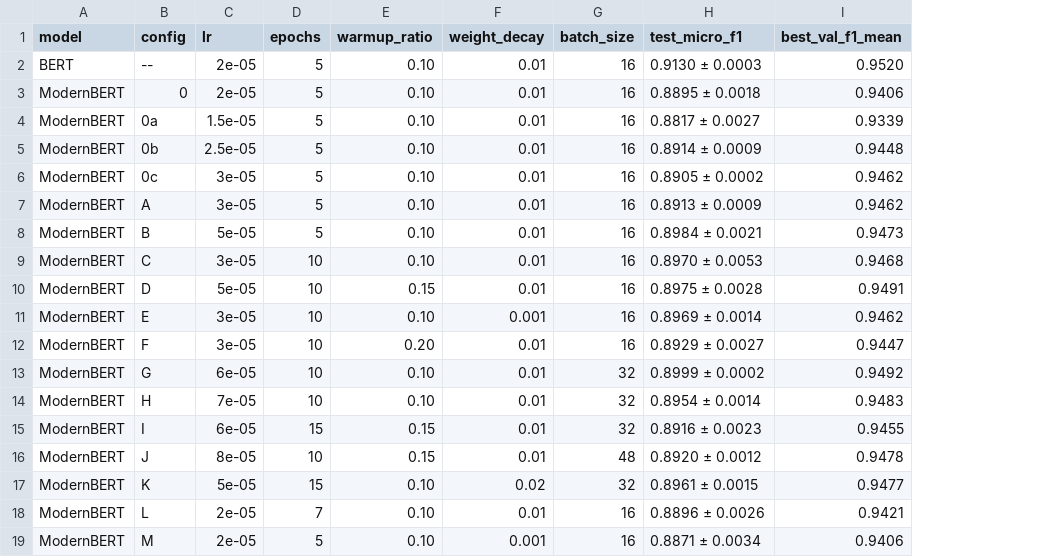
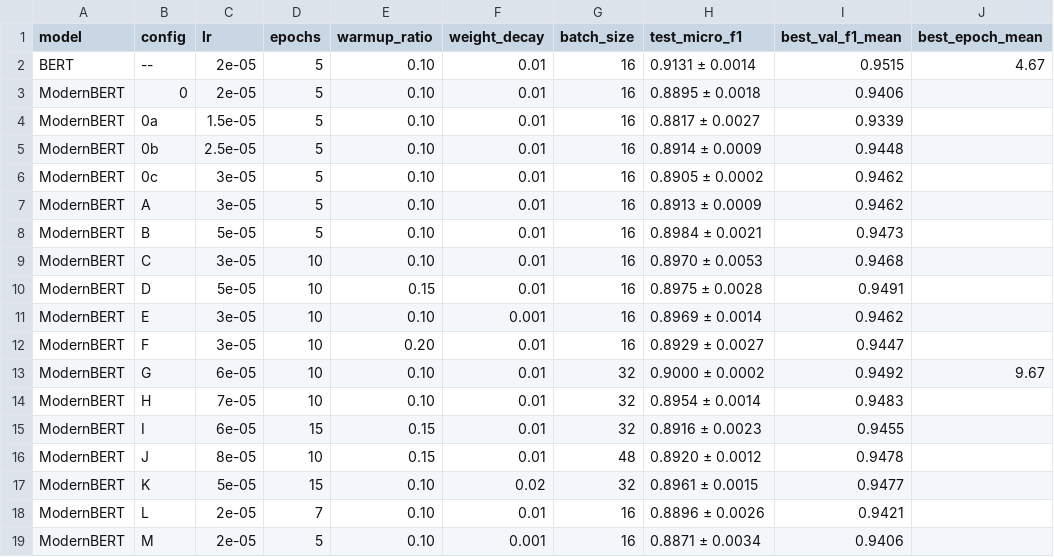
Before and after one commit to zach-karlovich/modernbert-ner-ablation, a CSV file: results/results_summary.csv, drawn as a sheet; the diff names each change by its address in the sheet, - before the commit and + after, or states it on an @@ line.

Commit message:
Updated to include latest results.

```diff
--- a/results/results_summary.csv
+++ b/results/results_summary.csv
+column J (best_epoch_mean), rows 2-13: 4.67 |  |  |  |  |  |  |  |  |  |  | 9.67
-H2 (test_micro_f1): 0.9130 ± 0.0003
+H2 (test_micro_f1): 0.9131 ± 0.0014
-I2 (best_val_f1_mean): 0.9520
+I2 (best_val_f1_mean): 0.9515
-H13 (test_micro_f1): 0.8999 ± 0.0002
+H13 (test_micro_f1): 0.9000 ± 0.0002
```
Also changed, not shown: 2 other files.
